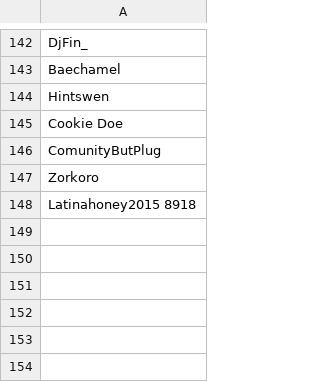
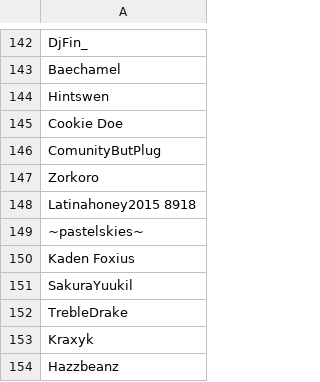
Before and after one commit to SpiritXR/Patreon-List-Manager-List, a CSV file: Manager List.csv, drawn as a sheet; only a part is shown, gaps mark what is left out.

Commit message:
Update Manager List.csv
added: ~pastelskies~
Kaden Foxius
SakuraYuukil
TrebleDrake
 Kraxyk
Hazzbeanz

(Pawish Pups)

```diff
--- a/Manager List.csv
+++ b/Manager List.csv
@@ -148 +148,7 @@ Zorkoro
 Latinahoney2015 8918
+~pastelskies~
+Kaden Foxius
+SakuraYuukil
+TrebleDrake
+ Kraxyk
+Hazzbeanz
```
